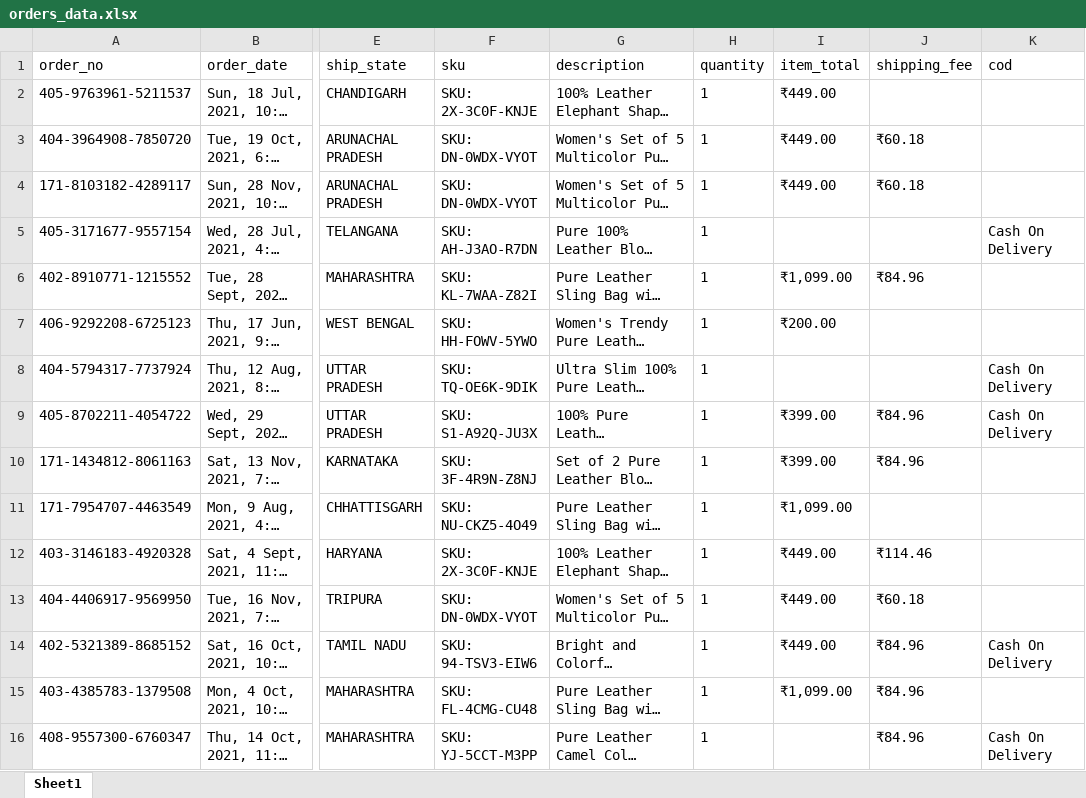
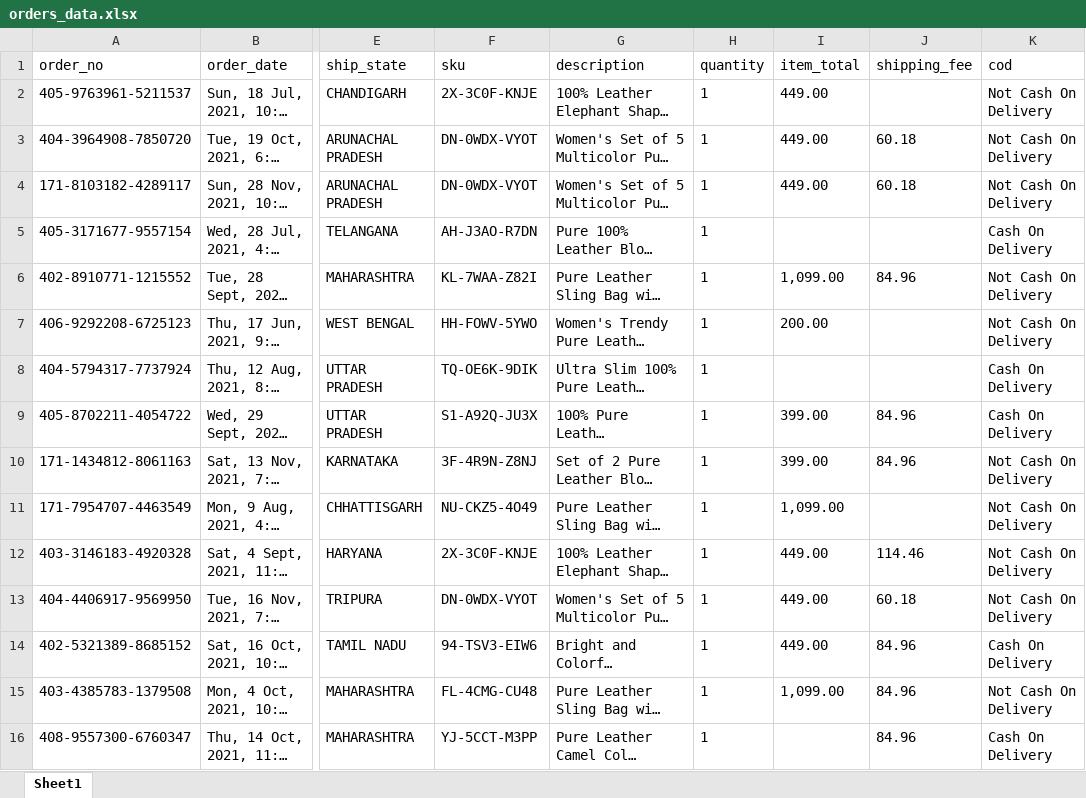
Before and after one commit to zLulus/NotePractice, an Excel workbook: ML .NET/OrderStatusPrediction/OrderStatusPrediction.Train/TrainData/orders_data.xlsx, sheet Sheet1, drawn as a sheet; only a part is shown, gaps mark what is left out; long unchanged cells end in …; values as stored, in another font and other column widths than the file's, no borders; the diff covers the shown part only; the diff names each change by its address in the sheet, - before the commit and + after, or states it on an @@ line.

```diff
--- a/ML .NET/OrderStatusPrediction/OrderStatusPrediction.Train/TrainData/orders_data.xlsx (sheet Sheet1)
+++ b/ML .NET/OrderStatusPrediction/OrderStatusPrediction.Train/TrainData/orders_data.xlsx (sheet Sheet1)
-F2 (sku): SKU: 2X-3C0F-KNJE
+F2 (sku): 2X-3C0F-KNJE
-I2:I4 (item_total): ₹449.00
+I2:I4 (item_total): 449.00
-K2:K4 (cod): (empty)
+K2:K4 (cod): Not Cash On Delivery
-F3:F4 (sku): SKU: DN-0WDX-VYOT
+F3:F4 (sku): DN-0WDX-VYOT
-J3:J4 (shipping_fee): ₹60.18
+J3:J4 (shipping_fee): 60.18
-F5 (sku): SKU: AH-J3AO-R7DN
+F5 (sku): AH-J3AO-R7DN
-F6 (sku): SKU: KL-7WAA-Z82I
+F6 (sku): KL-7WAA-Z82I
-I6 (item_total): ₹1,099.00
+I6 (item_total): 1,099.00
-J6 (shipping_fee): ₹84.96
+J6 (shipping_fee): 84.96
-K6:K7 (cod): (empty)
+K6:K7 (cod): Not Cash On Delivery
-F7 (sku): SKU: HH-FOWV-5YWO
+F7 (sku): HH-FOWV-5YWO
-I7 (item_total): ₹200.00
+I7 (item_total): 200.00
-F8 (sku): SKU: TQ-OE6K-9DIK
+F8 (sku): TQ-OE6K-9DIK
-F9 (sku): SKU: S1-A92Q-JU3X
+F9 (sku): S1-A92Q-JU3X
-I9:I10 (item_total): ₹399.00
+I9:I10 (item_total): 399.00
-J9:J10 (shipping_fee): ₹84.96
+J9:J10 (shipping_fee): 84.96
-F10 (sku): SKU: 3F-4R9N-Z8NJ
+F10 (sku): 3F-4R9N-Z8NJ
-K10:K13 (cod): (empty)
+K10:K13 (cod): Not Cash On Delivery
-F11 (sku): SKU: NU-CKZ5-4O49
+F11 (sku): NU-CKZ5-4O49
-I11 (item_total): ₹1,099.00
+I11 (item_total): 1,099.00
-F12 (sku): SKU: 2X-3C0F-KNJE
+F12 (sku): 2X-3C0F-KNJE
-I12:I14 (item_total): ₹449.00
+I12:I14 (item_total): 449.00
-J12 (shipping_fee): ₹114.46
+J12 (shipping_fee): 114.46
-F13 (sku): SKU: DN-0WDX-VYOT
+F13 (sku): DN-0WDX-VYOT
-J13 (shipping_fee): ₹60.18
+J13 (shipping_fee): 60.18
-F14 (sku): SKU: 94-TSV3-EIW6
+F14 (sku): 94-TSV3-EIW6
-J14:J16 (shipping_fee): ₹84.96
+J14:J16 (shipping_fee): 84.96
-F15 (sku): SKU: FL-4CMG-CU48
+F15 (sku): FL-4CMG-CU48
-I15 (item_total): ₹1,099.00
+I15 (item_total): 1,099.00
-K15 (cod): (empty)
+K15 (cod): Not Cash On Delivery
-F16 (sku): SKU: YJ-5CCT-M3PP
+F16 (sku): YJ-5CCT-M3PP
```
Also changed, not shown: 546 edited cells elsewhere in this sheet, 25 other files.
